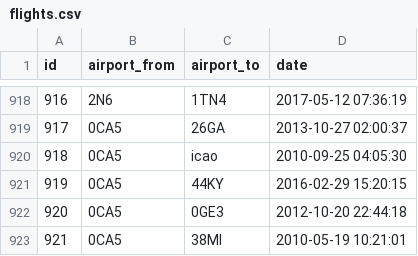
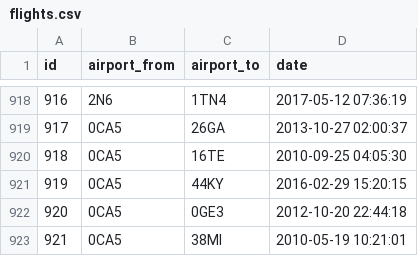
Before and after one commit to IIC2233/syllabus-2018-2, a CSV file: Tareas/T01/data/medium/flights.csv, drawn as a sheet; only a part is shown, gaps mark what is left out; the diff names each change by its address in the sheet, - before the commit and + after, or states it on an @@ line.

Commit message:
T01 Data-base fix :airplane:

```diff
--- a/Tareas/T01/data/medium/flights.csv
+++ b/Tareas/T01/data/medium/flights.csv
-C920 (airport_to): icao
+C920 (airport_to): 16TE
```
Also changed, not shown: 2 other files.
